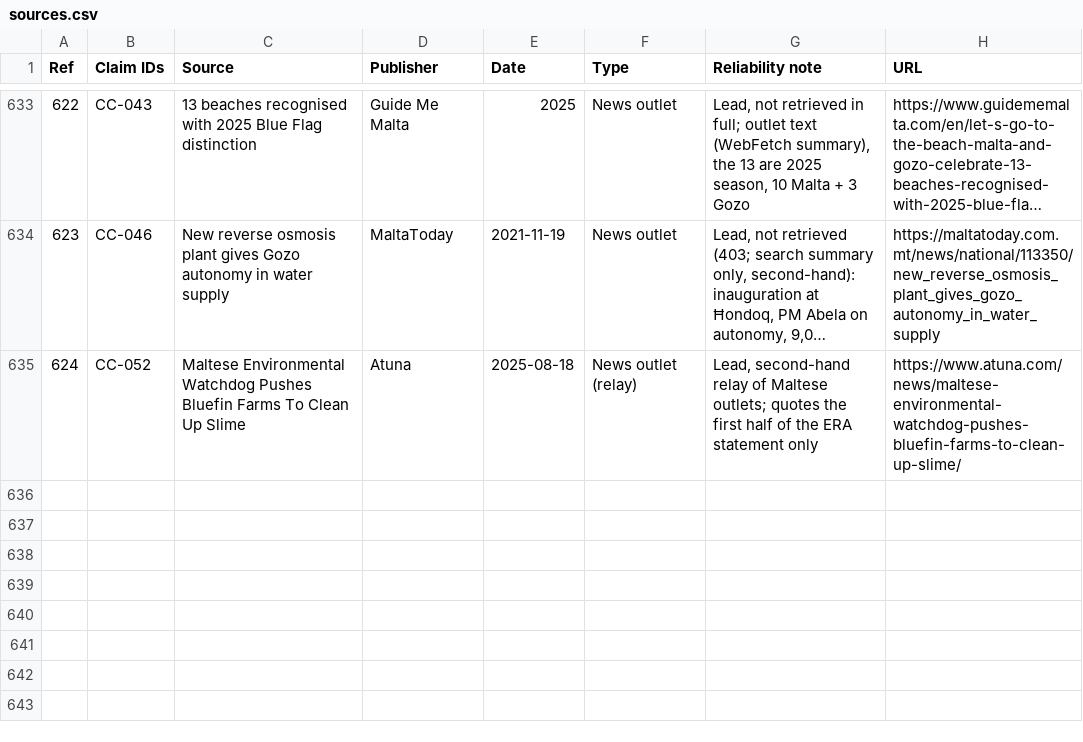
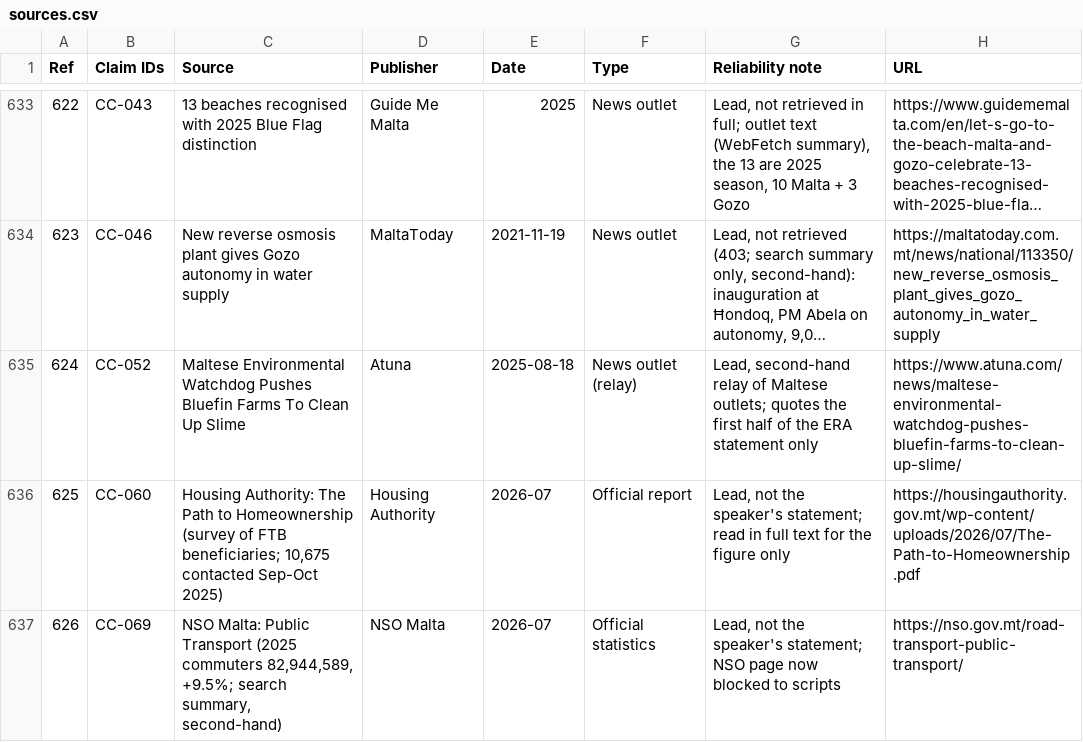
Before and after one commit to leandergrech/Mizien, a CSV file: data/sources.csv, drawn as a sheet; only a part is shown, gaps mark what is left out; long unchanged cells end in …; the diff names each change by its address in the sheet, - before the commit and + after, or states it on an @@ line.

```diff
--- a/data/sources.csv
+++ b/data/sources.csv
+row 636: 625 | CC-060 | Housing Authority: The Path to Homeownership (survey of FTB beneficiaries; 10,675 contacted Sep-Oct 2025) | Housing Authority | 2026-07 | Official report | Lead, not the speaker's statement; read in full text for the figure only | https://housingauthority.gov.mt/wp-content/uploads/2026/07/The-Path-to-Homeownership.pdf
+row 637: 626 | CC-069 | NSO Malta: Public Transport (2025 commuters 82,944,589, +9.5%; search summary, second-hand) | NSO Malta | 2026-07 | Official statistics | Lead, not the speaker's statement; NSO page now blocked to scripts | https://nso.gov.mt/road-transport-public-transport/
```
Also changed, not shown: data/queue.csv, 9 other files.
